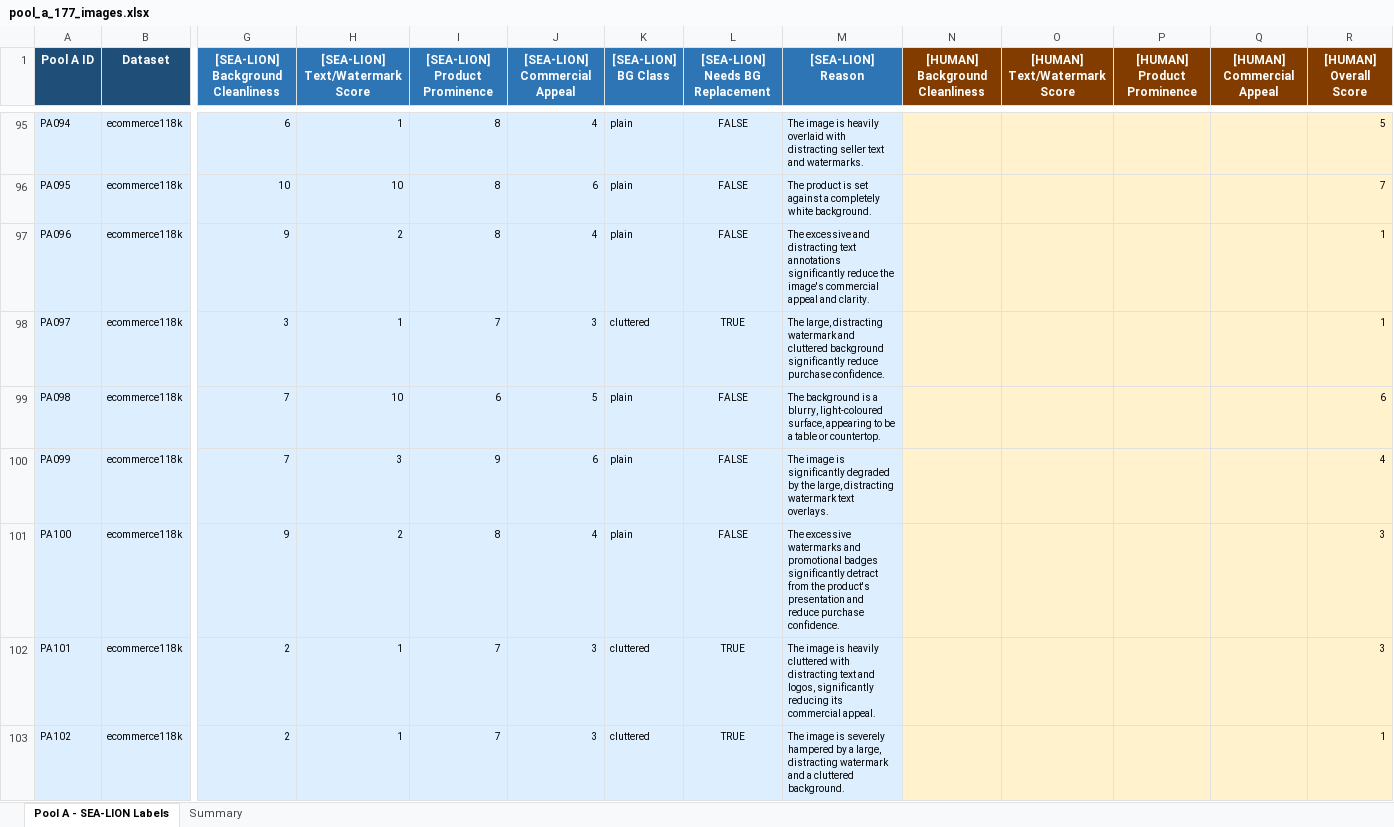
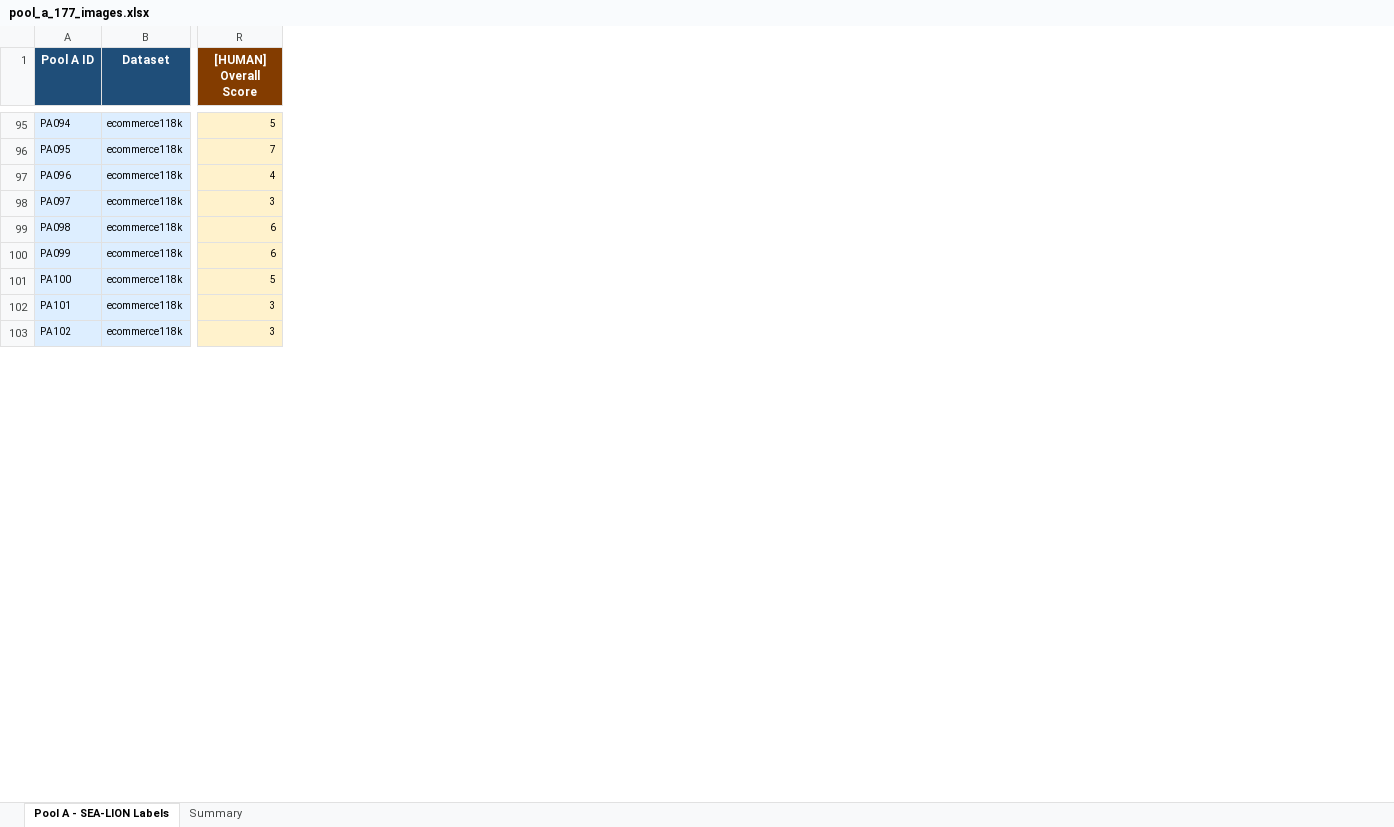
Before and after one commit to nginyc/vision-commerce-demo, an Excel workbook: scoring/pool_a_177_images.xlsx, sheet Pool A - SEA-LION Labels, drawn as a sheet; only a part is shown, gaps mark what is left out; values as stored, in another font and other column widths than the file's, no borders; the diff covers the shown part only; the diff names each change by its address in the sheet, - before the commit and + after, or states it on an @@ line.

Commit message:
Check agreement between human annotation and split train/val dataset

```diff
--- a/scoring/pool_a_177_images.xlsx (sheet Pool A - SEA-LION Labels)
+++ b/scoring/pool_a_177_images.xlsx (sheet Pool A - SEA-LION Labels)
@@ column G hidden, row 1: [SEA-LION] Background Cleanliness; rows 95-103: 6 | 10 | 9 | 3 | 7 | 7 | 9 | 2 | 2 @@
@@ column H ([SEA-LION] Text/Watermark Score) hidden, rows 95-103: 1 | 10 | 2 | 1 | 10 | 3 | 2 | 1 | 1 @@
@@ column I ([SEA-LION] Product Prominence) hidden, rows 95-103: 8 | 8 | 8 | 7 | 6 | 9 | 8 | 7 | 7 @@
@@ column J ([SEA-LION] Commercial Appeal) hidden, rows 95-103: 4 | 6 | 4 | 3 | 5 | 6 | 4 | 3 | 3 @@
@@ column K ([SEA-LION] BG Class) hidden, rows 95-103: plain | plain | plain | cluttered | plain | plain | plain | cluttered | cluttered @@
@@ column L ([SEA-LION] Needs BG Replacement) hidden, rows 95-103: FALSE | FALSE | FALSE | TRUE | FALSE | FALSE | FALSE | TRUE | TRUE @@
@@ column M ([SEA-LION] Reason) hidden, rows 95-103: The image is heavily overlaid with distracting seller text and watermarks. | The product is set against a completely white background. | The excessive and distracting text annotations significantly reduce the image's commercial appeal and clarity. | The large, distracting watermark and cluttered background significantly reduce purchase confidence. | The background is a blurry, light-coloured surface, appearing to be a table or countertop. | The image is significantly degraded by the large, distracting watermark text overlays. | The excessive watermarks and promotional badges significantly detract from the product's presentation and reduce purchase confidence. | The image is heavily cluttered with distracting text and logos, significantly reducing its commercial appeal. | The image is severely hampered by a large, distracting watermark and a cluttered background. @@
@@ column N ([HUMAN] Background Cleanliness) hidden, empty @@
@@ column O ([HUMAN] Text/Watermark Score) hidden, empty @@
@@ column P ([HUMAN] Product Prominence) hidden, empty @@
@@ column Q ([HUMAN] Commercial Appeal) hidden, empty @@
-R97 ([HUMAN] Overall Score): 1
+R97 ([HUMAN] Overall Score): 4
-R98 ([HUMAN] Overall Score): 1
+R98 ([HUMAN] Overall Score): 3
-R100 ([HUMAN] Overall Score): 4
+R100 ([HUMAN] Overall Score): 6
-R101 ([HUMAN] Overall Score): 3
+R101 ([HUMAN] Overall Score): 5
-R103 ([HUMAN] Overall Score): 1
+R103 ([HUMAN] Overall Score): 3
```
Also changed, not shown: 88 edited cells elsewhere in this sheet, 6 other files.
